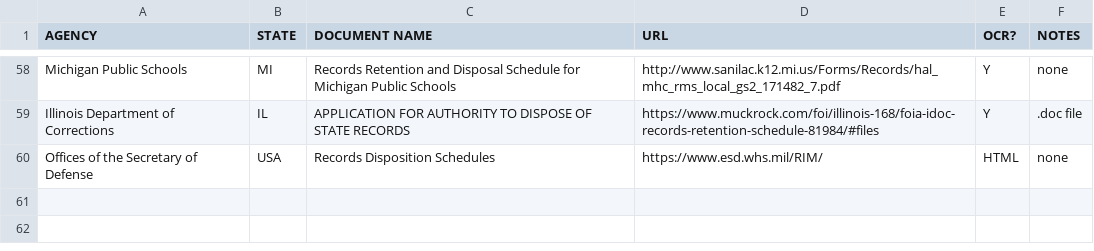
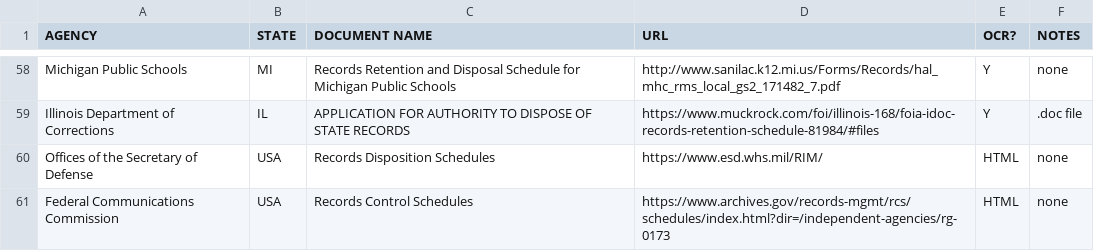
Before and after one commit to RooneyMcNibNug/FOIA, a CSV file: Research/agency_records_retention_db.csv, drawn as a sheet; only a part is shown, gaps mark what is left out; the diff names each change by its address in the sheet, - before the commit and + after, or states it on an @@ line.

Commit message:
Added FCC link

```diff
--- a/Research/agency_records_retention_db.csv
+++ b/Research/agency_records_retention_db.csv
+row 61: Federal Communications Commission | USA | Records Control Schedules | https://www.archives.gov/records-mgmt/rcs/schedules/index.html?dir=/independent-agencies/rg-0173 | HTML | none
```
